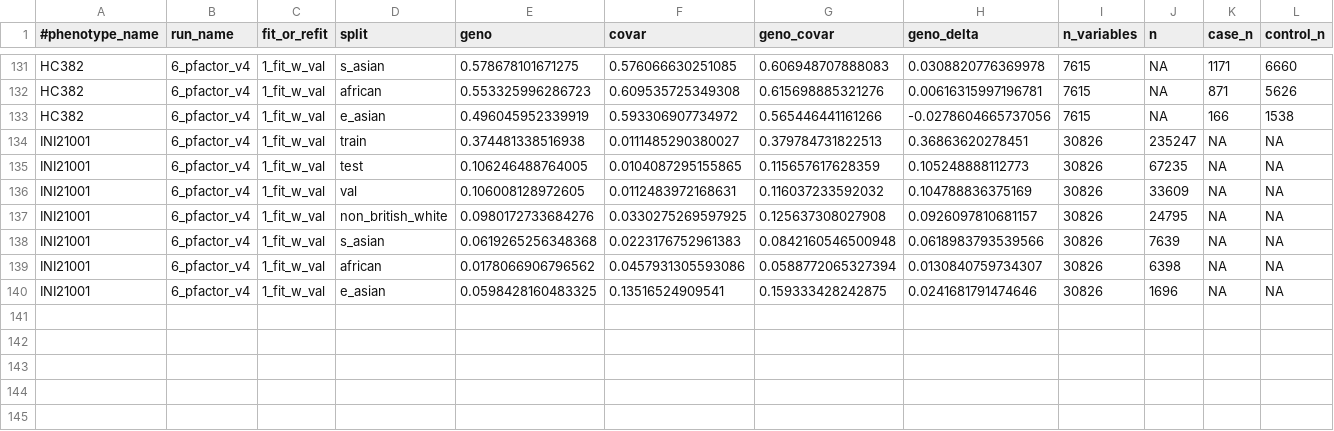
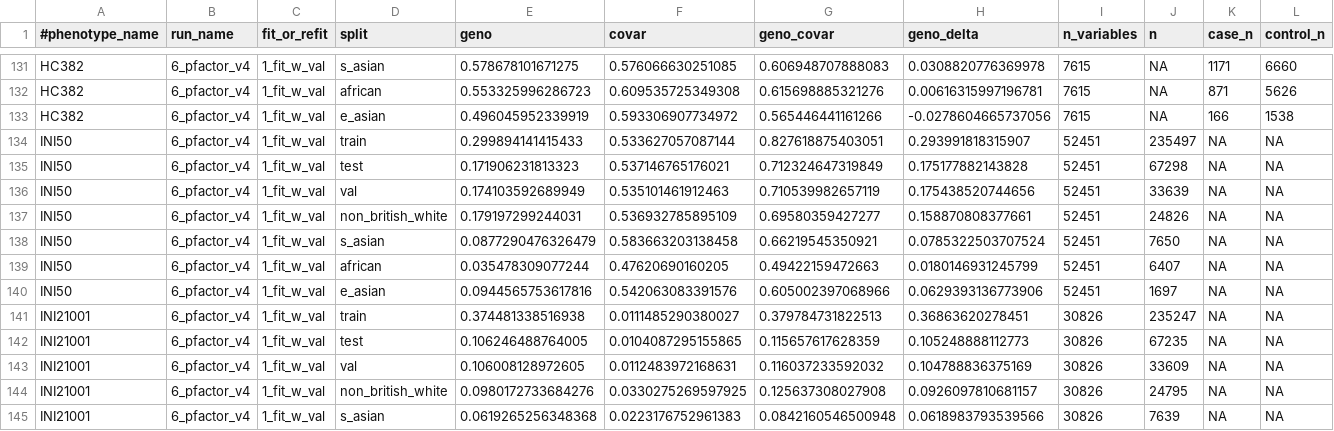
Before and after one commit to rivas-lab/PRS, a TSV file: notebook/20200908_PRS_map_test/eval_df.tsv, drawn as a sheet; only a part is shown, gaps mark what is left out; the shorter side is filled out with more unchanged rows; the diff names each change by its address in the sheet, - before the commit and + after, or states it on an @@ line.

```diff
--- a/notebook/20200908_PRS_map_test/eval_df.tsv
+++ b/notebook/20200908_PRS_map_test/eval_df.tsv
+row 134: INI50 | 6_pfactor_v4 | 1_fit_w_val | train | 0.299894141415433 | 0.533627057087144 | 0.827618875403051 | 0.293991818315907 | 52451 | 235497 | NA | NA
+row 135: INI50 | 6_pfactor_v4 | 1_fit_w_val | test | 0.171906231813323 | 0.537146765176021 | 0.712324647319849 | 0.175177882143828 | 52451 | 67298 | NA | NA
+row 136: INI50 | 6_pfactor_v4 | 1_fit_w_val | val | 0.174103592689949 | 0.535101461912463 | 0.710539982657119 | 0.175438520744656 | 52451 | 33639 | NA | NA
+row 137: INI50 | 6_pfactor_v4 | 1_fit_w_val | non_british_white | 0.179197299244031 | 0.536932785895109 | 0.69580359427277 | 0.158870808377661 | 52451 | 24826 | NA | NA
+row 138: INI50 | 6_pfactor_v4 | 1_fit_w_val | s_asian | 0.0877290476326479 | 0.583663203138458 | 0.66219545350921 | 0.0785322503707524 | 52451 | 7650 | NA | NA
+row 139: INI50 | 6_pfactor_v4 | 1_fit_w_val | african | 0.035478309077244 | 0.47620690160205 | 0.49422159472663 | 0.0180146931245799 | 52451 | 6407 | NA | NA
+row 140: INI50 | 6_pfactor_v4 | 1_fit_w_val | e_asian | 0.0944565753617816 | 0.542063083391576 | 0.605002397068966 | 0.0629393136773906 | 52451 | 1697 | NA | NA
```
Also changed, not shown: 4 other files.
